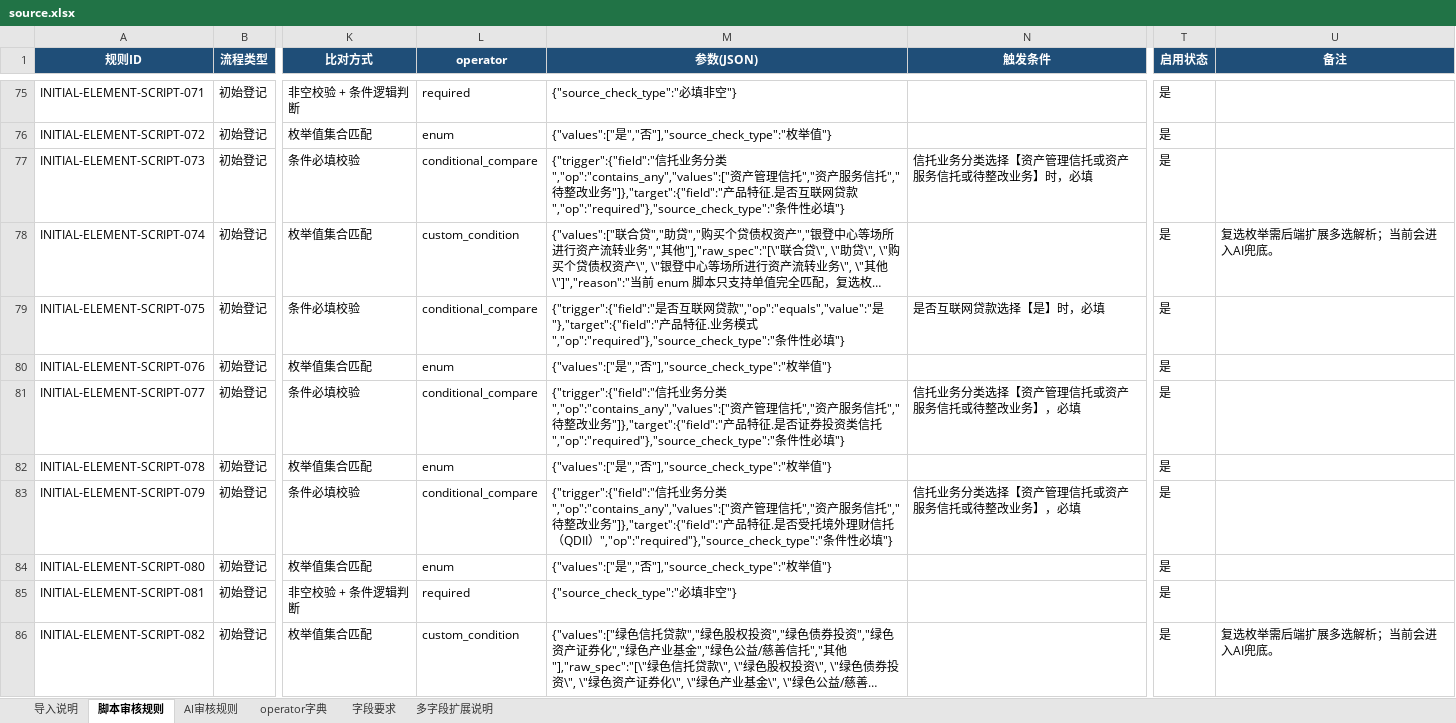
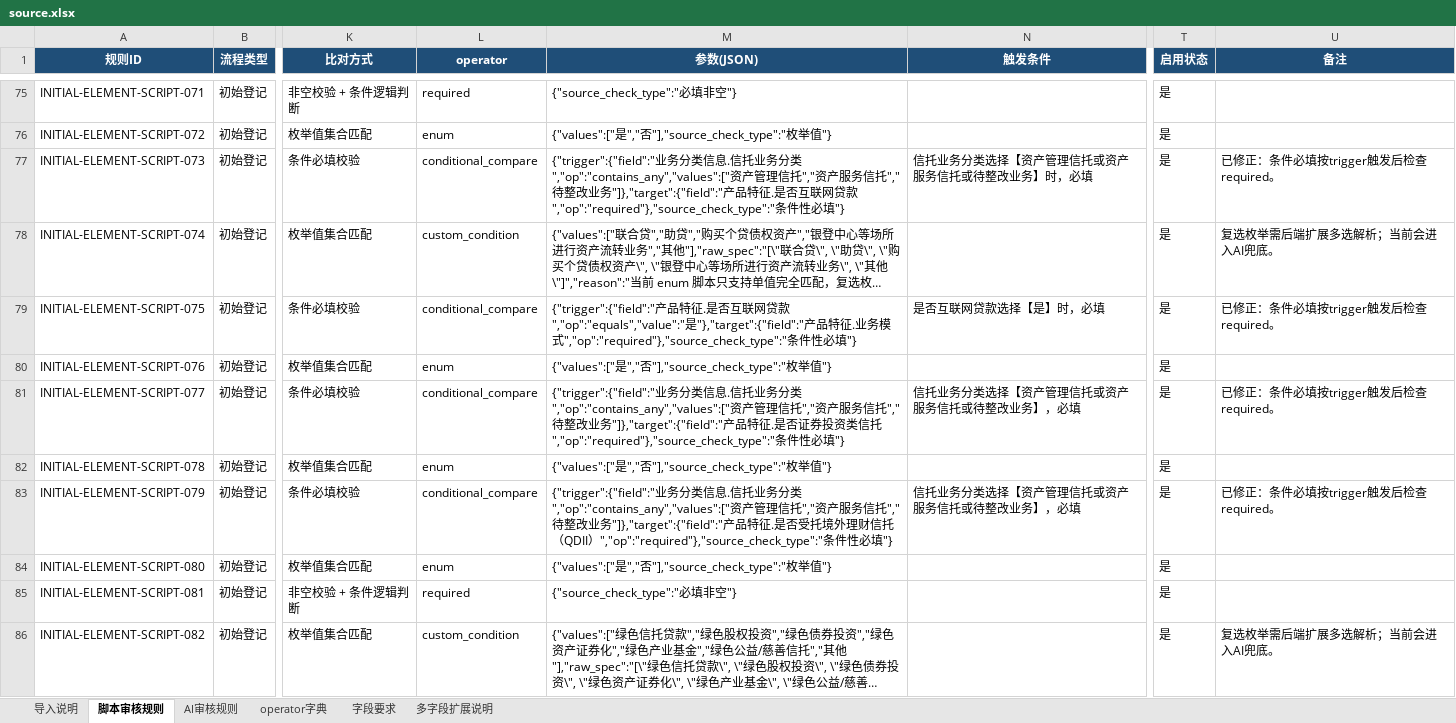
Before and after one commit to Carrot0206/ai_review-demo, an Excel workbook: backend/data/rule_sets/initial_1783410870_7c98b9/source.xlsx, sheet 脚本审核规则, drawn as a sheet; only a part is shown, gaps mark what is left out; long unchanged cells end in …; values as stored, in another font and other column widths than the file's, no borders; the diff covers the shown part only; the diff names each change by its address in the sheet, - before the commit and + after, or states it on an @@ line.

```diff
--- a/backend/data/rule_sets/initial_1783410870_7c98b9/source.xlsx (sheet 脚本审核规则)
+++ b/backend/data/rule_sets/initial_1783410870_7c98b9/source.xlsx (sheet 脚本审核规则)
-M77 (参数(JSON)): {"trigger":{"field":"信托…
+M77 (参数(JSON)): {"trigger":{"field":"业务分类信息.信托…
-U77 (备注): (empty)
+U77 (备注): 已修正：条件必填按trigger触发后检查required。
-M79 (参数(JSON)): {"trigger":{"field":"是否…
+M79 (参数(JSON)): {"trigger":{"field":"产品特征.是否…
-U79 (备注): (empty)
+U79 (备注): 已修正：条件必填按trigger触发后检查required。
-M81 (参数(JSON)): {"trigger":{"field":"信托…
+M81 (参数(JSON)): {"trigger":{"field":"业务分类信息.信托…
-U81 (备注): (empty)
+U81 (备注): 已修正：条件必填按trigger触发后检查required。
-M83 (参数(JSON)): {"trigger":{"field":"信托…
+M83 (参数(JSON)): {"trigger":{"field":"业务分类信息.信托…
-U83 (备注): (empty)
+U83 (备注): 已修正：条件必填按trigger触发后检查required。
```
Also changed, not shown: 80 edited cells elsewhere in this sheet, backend/data/rule_sets/change_general_1783407559_4bc7e0/source.xlsx, backend/data/rule_sets/correction_general_1783409223_81a47f/source.xlsx, 16 other files.
